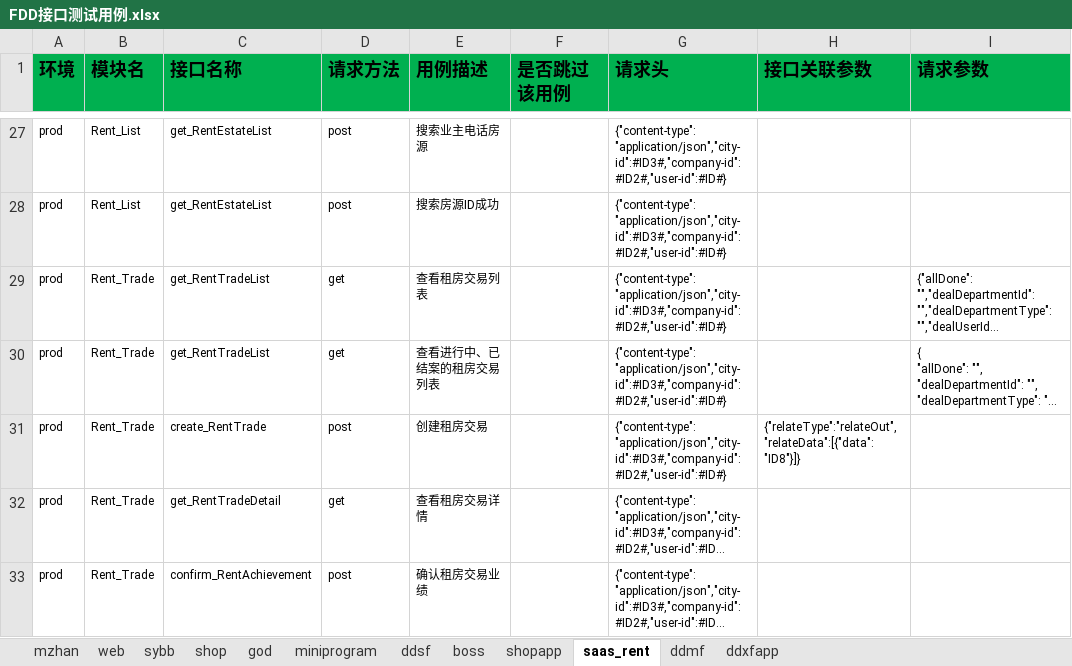
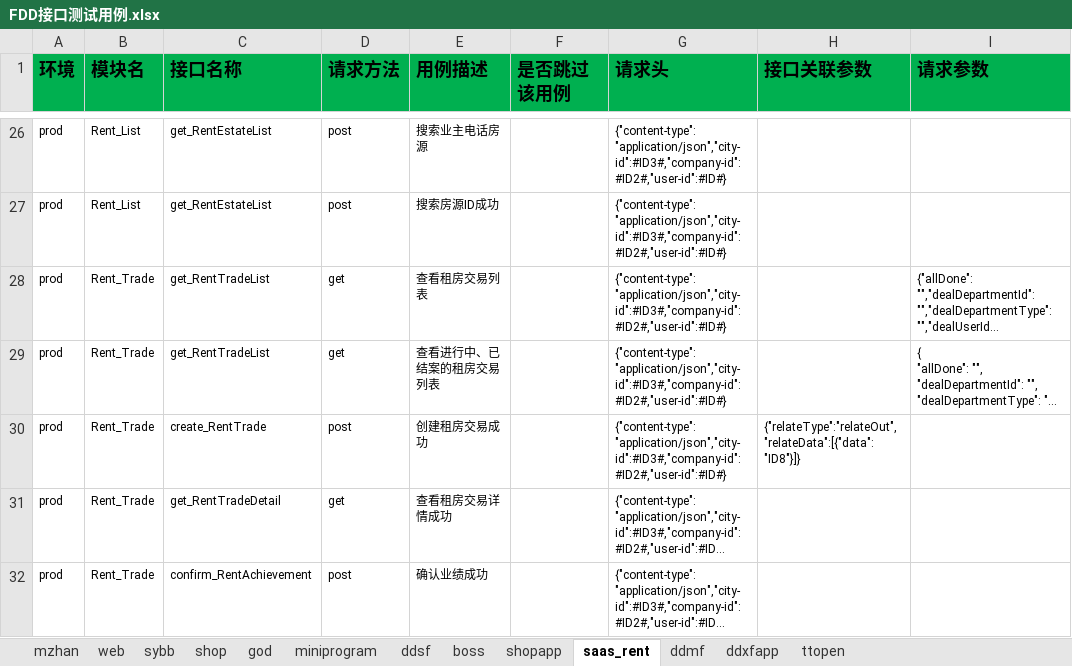
Before and after one commit to zhangdalao/Online-Inspection-New, an Excel workbook: data/FDD接口测试用例.xlsx, sheet saas_rent, drawn as a sheet; only a part is shown, gaps mark what is left out; long unchanged cells end in …; values as stored, in another font and other column widths than the file's, no borders; addresses are those after the commit; the diff covers the shown part only; the diff names each change by its address in the sheet, - before the commit and + after, or states it on an @@ line.

```diff
--- a/data/FDD接口测试用例.xlsx (sheet saas_rent)
+++ b/data/FDD接口测试用例.xlsx (sheet saas_rent)
+sheet tab: ttopen
-E30 (用例描述): 创建租房交易
+E30 (用例描述): 创建租房交易成功
-E31 (用例描述): 查看租房交易详情
+E31 (用例描述): 查看租房交易详情成功
-E32 (用例描述): 确认租房交易业绩
+E32 (用例描述): 确认业绩成功
```
Also changed, not shown: 1 added row, 8 removed rows and 11 edited cells elsewhere in this sheet, sheet shopapp, sheet ddxfapp, sheet miniprogram, sheet god, sheet web, 33 other files.
